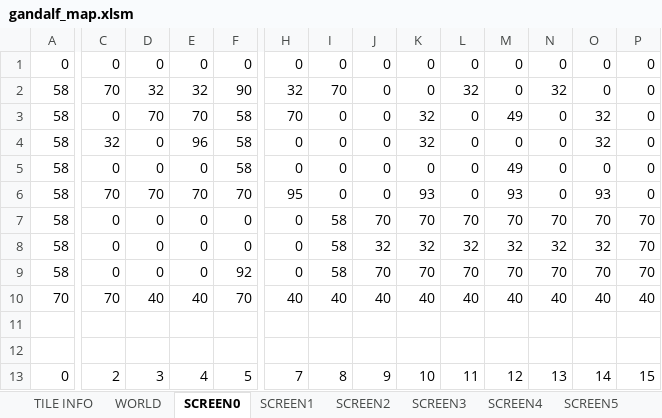
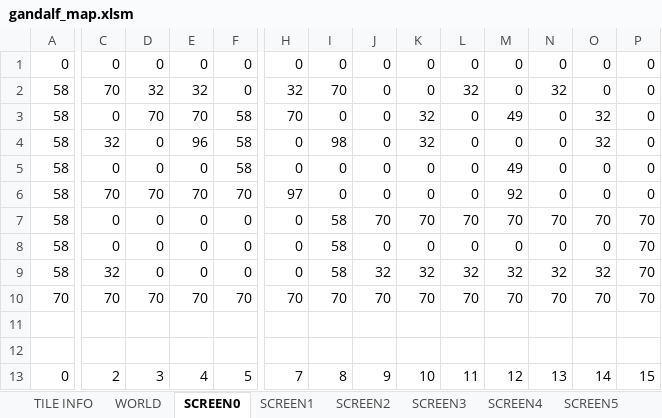
Before and after one commit to cmgonzalez/gandalf, an Excel workbook: map/gandalf_map.xlsm, sheet SCREEN0, drawn as a sheet; only a part is shown, gaps mark what is left out; values as stored, in another font and other column widths than the file's, no cell formats; charts and pictures not drawn; removed rows and columns are numbered as before the commit, all else as after; rows hold the shown columns only; the diff covers the shown part only; the diff names each change by its address in the sheet, - before the commit and + after, or states it on an @@ line.

```diff
--- a/map/gandalf_map.xlsm (sheet SCREEN0)
+++ b/map/gandalf_map.xlsm (sheet SCREEN0)
-F2: 90
+F2: 0
-I4: 0
+I4: 98
-H6: 95
+H6: 97
-K6: 93
+K6: 0
-M6: 93
+M6: 92
-O6: 93
+O6: 0
+row 8: 58 | 0 | 0 | 0 | 0 | 0 | 58 | 0 | 0 | 0 | 0 | 0 | 0 | 70
-C9: 0
+C9: 32
-row 9: 58 | 0 | 0 | 0 | 92 | 0 | 58 | 70 | 70 | 70 | 70 | 70 | 70 | 70
-D10: 40
+D10: 70
-E10: 40
+E10: 70
-H10: 40
+H10: 70
-I10: 40
+I10: 70
-J10: 40
+J10: 70
-K10: 40
+K10: 70
-L10: 40
+L10: 70
-M10: 40
+M10: 70
-N10: 40
+N10: 70
-O10: 40
+O10: 70
-P10: 40
+P10: 70
```
Also changed, not shown: 3 edited cells elsewhere in this sheet, sheet WORLD, sheet TILE INFO, cell formats, 27 other files.
